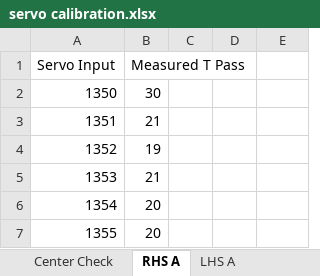
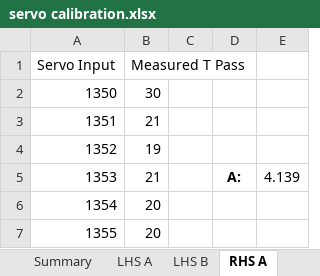
Before and after one commit to tacotuesday/me644, an Excel workbook: project2/servo calibration.xlsx, sheet RHS A, drawn as a sheet; only a part is shown; values as stored, in another font and other column widths than the file's, no borders; charts and pictures not drawn; the diff names each change by its address in the sheet, - before the commit and + after, or states it on an @@ line.

```diff
--- a/project2/servo calibration.xlsx (sheet RHS A)
+++ b/project2/servo calibration.xlsx (sheet RHS A)
-sheet tab: Center Check
+sheet tab: Summary
+sheet tab: LHS B
@@ sheet tab order changed: Summary | LHS A | LHS B | RHS A @@
-D5: (empty)
+D5: A:
-E5: (empty)
+E5: 4.139
```
Also changed, not shown: sheet Summary, sheet LHS A, other sheet tabs, charts or pictures, 7 other files.
